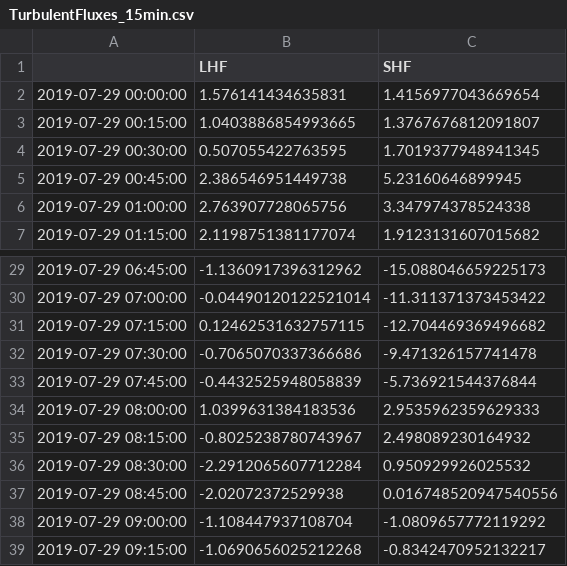
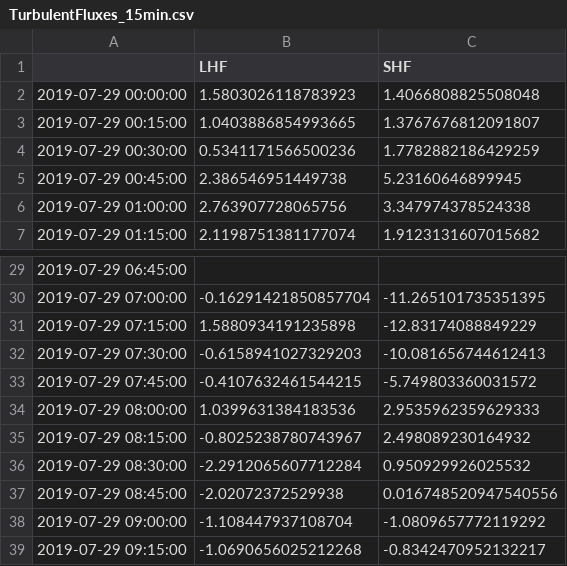
Before and after one commit to vonw/Summit-Melt-Events, a CSV file: data/TurbulentFluxes/TurbulentFluxes_15min.csv, drawn as a sheet; only a part is shown, gaps mark what is left out; the diff covers the shown part only.

```diff
--- a/data/TurbulentFluxes/TurbulentFluxes_15min.csv
+++ b/data/TurbulentFluxes/TurbulentFluxes_15min.csv
@@ -1,5 +1,5 @@
 ,LHF,SHF
-2019-07-29 00:00:00,1.576141434635831,1.4156977043669654
+2019-07-29 00:00:00,1.5803026118783923,1.4066808825508048
 2019-07-29 00:15:00,1.0403886854993665,1.3767676812091807
-2019-07-29 00:30:00,0.507055422763595,1.7019377948941345
+2019-07-29 00:30:00,0.5341171566500236,1.7782882186429259
 2019-07-29 00:45:00,2.386546951449738,5.23160646899945
@@ -29,6 +29,6 @@
-2019-07-29 06:45:00,-1.1360917396312962,-15.088046659225173
-2019-07-29 07:00:00,-0.04490120122521014,-11.311371373453422
-2019-07-29 07:15:00,0.12462531632757115,-12.704469369496682
-2019-07-29 07:30:00,-0.7065070337366686,-9.471326157741478
-2019-07-29 07:45:00,-0.4432525948058839,-5.736921544376844
+2019-07-29 06:45:00,,
+2019-07-29 07:00:00,-0.16291421850857704,-11.265101735351395
+2019-07-29 07:15:00,1.5880934191235898,-12.83174088849229
+2019-07-29 07:30:00,-0.6158941027329203,-10.081656744612413
+2019-07-29 07:45:00,-0.4107632461544215,-5.749803360031572
 2019-07-29 08:00:00,1.0399631384183536,2.9535962359629333
```
Also changed, not shown: 31 edited cells elsewhere in this file, data/TurbulentFluxes/TurbulentFluxes_30min.csv, 1 other file.
